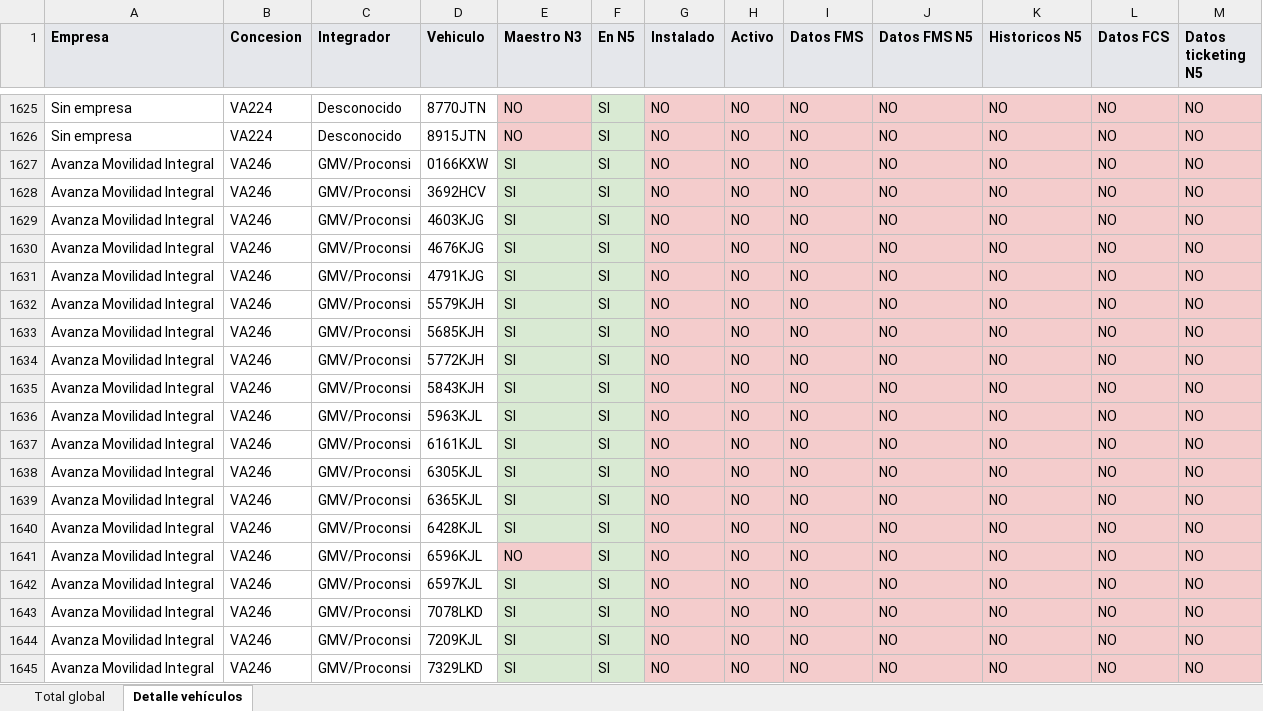
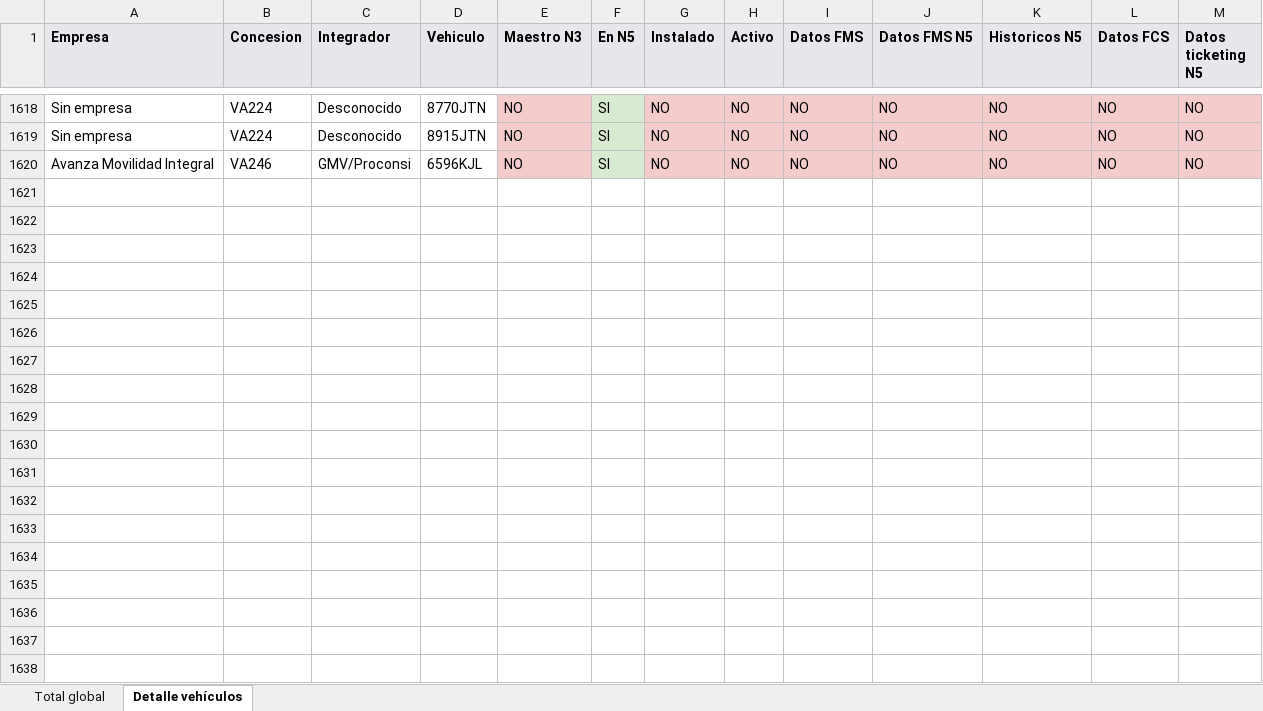
Before and after one commit to caumgmv/dashboard-jcyl, an Excel workbook: assets/mismatches-vehiculos.xlsx, sheet Detalle vehículos, drawn as a sheet; only a part is shown, gaps mark what is left out; values as stored, in another font and other column widths than the file's, no borders; removed rows and columns are numbered as before the commit, all else as after; the diff covers the shown part only; the diff names each change by its address in the sheet, - before the commit and + after, or states it on an @@ line.

```diff
--- a/assets/mismatches-vehiculos.xlsx (sheet Detalle vehículos)
+++ b/assets/mismatches-vehiculos.xlsx (sheet Detalle vehículos)
-row 1627: Avanza Movilidad Integral | VA246 | GMV/Proconsi | 0166KXW | SI | SI | NO | NO | NO | NO | NO | NO | NO
-row 1628: Avanza Movilidad Integral | VA246 | GMV/Proconsi | 3692HCV | SI | SI | NO | NO | NO | NO | NO | NO | NO
-row 1629: Avanza Movilidad Integral | VA246 | GMV/Proconsi | 4603KJG | SI | SI | NO | NO | NO | NO | NO | NO | NO
-row 1630: Avanza Movilidad Integral | VA246 | GMV/Proconsi | 4676KJG | SI | SI | NO | NO | NO | NO | NO | NO | NO
-row 1631: Avanza Movilidad Integral | VA246 | GMV/Proconsi | 4791KJG | SI | SI | NO | NO | NO | NO | NO | NO | NO
-row 1632: Avanza Movilidad Integral | VA246 | GMV/Proconsi | 5579KJH | SI | SI | NO | NO | NO | NO | NO | NO | NO
-row 1633: Avanza Movilidad Integral | VA246 | GMV/Proconsi | 5685KJH | SI | SI | NO | NO | NO | NO | NO | NO | NO
-row 1634: Avanza Movilidad Integral | VA246 | GMV/Proconsi | 5772KJH | SI | SI | NO | NO | NO | NO | NO | NO | NO
-row 1635: Avanza Movilidad Integral | VA246 | GMV/Proconsi | 5843KJH | SI | SI | NO | NO | NO | NO | NO | NO | NO
-row 1636: Avanza Movilidad Integral | VA246 | GMV/Proconsi | 5963KJL | SI | SI | NO | NO | NO | NO | NO | NO | NO
-row 1637: Avanza Movilidad Integral | VA246 | GMV/Proconsi | 6161KJL | SI | SI | NO | NO | NO | NO | NO | NO | NO
-row 1638: Avanza Movilidad Integral | VA246 | GMV/Proconsi | 6305KJL | SI | SI | NO | NO | NO | NO | NO | NO | NO
-row 1639: Avanza Movilidad Integral | VA246 | GMV/Proconsi | 6365KJL | SI | SI | NO | NO | NO | NO | NO | NO | NO
-row 1640: Avanza Movilidad Integral | VA246 | GMV/Proconsi | 6428KJL | SI | SI | NO | NO | NO | NO | NO | NO | NO
-row 1642: Avanza Movilidad Integral | VA246 | GMV/Proconsi | 6597KJL | SI | SI | NO | NO | NO | NO | NO | NO | NO
-row 1643: Avanza Movilidad Integral | VA246 | GMV/Proconsi | 7078LKD | SI | SI | NO | NO | NO | NO | NO | NO | NO
-row 1644: Avanza Movilidad Integral | VA246 | GMV/Proconsi | 7209KJL | SI | SI | NO | NO | NO | NO | NO | NO | NO
-row 1645: Avanza Movilidad Integral | VA246 | GMV/Proconsi | 7329LKD | SI | SI | NO | NO | NO | NO | NO | NO | NO
```
Also changed, not shown: 1 added row, 14 removed rows, 14 edited cells and cell formats elsewhere in this sheet, sheet Total global, 7 other files.
